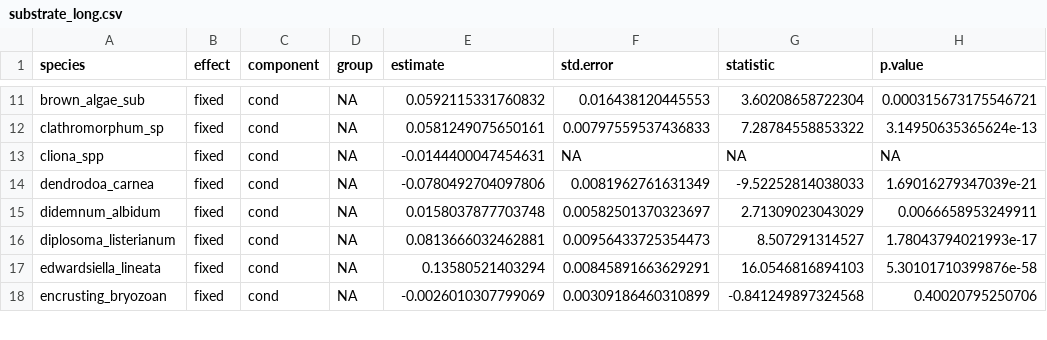
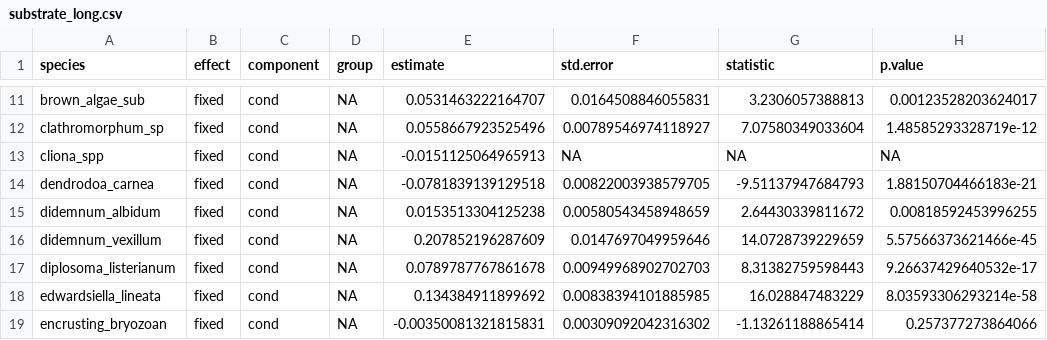
Before and after one commit to BAMcCollum/rock_wall_change_thermal_preference, a CSV file: data/substrate_long.csv, drawn as a sheet; only a part is shown, gaps mark what is left out; the diff covers the shown part only.

```diff
--- a/data/substrate_long.csv
+++ b/data/substrate_long.csv
@@ -11,8 +11,9 @@
-"brown_algae_sub","fixed","cond",NA,0.0592115331760832,0.016438120445553,3.60208658722304,0.000315673175546721
-"clathromorphum_sp","fixed","cond",NA,0.0581249075650161,0.00797559537436833,7.28784558853322,3.14950635365624e-13
-"cliona_spp","fixed","cond",NA,-0.0144400047454631,NA,NA,NA
-"dendrodoa_carnea","fixed","cond",NA,-0.0780492704097806,0.0081962761631349,-9.52252814038033,1.69016279347039e-21
-"didemnum_albidum","fixed","cond",NA,0.0158037877703748,0.00582501370323697,2.71309023043029,0.0066658953249911
-"diplosoma_listerianum","fixed","cond",NA,0.0813666032462881,0.00956433725354473,8.507291314527,1.78043794021993e-17
-"edwardsiella_lineata","fixed","cond",NA,0.13580521403294,0.00845891663629291,16.0546816894103,5.30101710399876e-58
-"encrusting_bryozoan","fixed","cond",NA,-0.0026010307799069,0.00309186460310899,-0.841249897324568,0.40020795250706
+"brown_algae_sub","fixed","cond",NA,0.0531463222164707,0.0164508846055831,3.2306057388813,0.00123528203624017
+"clathromorphum_sp","fixed","cond",NA,0.0558667923525496,0.00789546974118927,7.07580349033604,1.48585293328719e-12
+"cliona_spp","fixed","cond",NA,-0.0151125064965913,NA,NA,NA
+"dendrodoa_carnea","fixed","cond",NA,-0.0781839139129518,0.00822003938579705,-9.51137947684793,1.88150704466183e-21
+"didemnum_albidum","fixed","cond",NA,0.0153513304125238,0.00580543458948659,2.64430339811672,0.00818592453996255
+"didemnum_vexillum","fixed","cond",NA,0.207852196287609,0.0147697049959646,14.0728739229659,5.57566373621466e-45
+"diplosoma_listerianum","fixed","cond",NA,0.0789787767861678,0.00949968902702703,8.31382759598443,9.26637429640532e-17
+"edwardsiella_lineata","fixed","cond",NA,0.134384911899692,0.00838394101885985,16.028847483229,8.03593306293214e-58
+"encrusting_bryozoan","fixed","cond",NA,-0.00350081321815831,0.00309092042316302,-1.13261188865414,0.257377273864066
```
Also changed, not shown: 108 edited cells elsewhere in this file.
